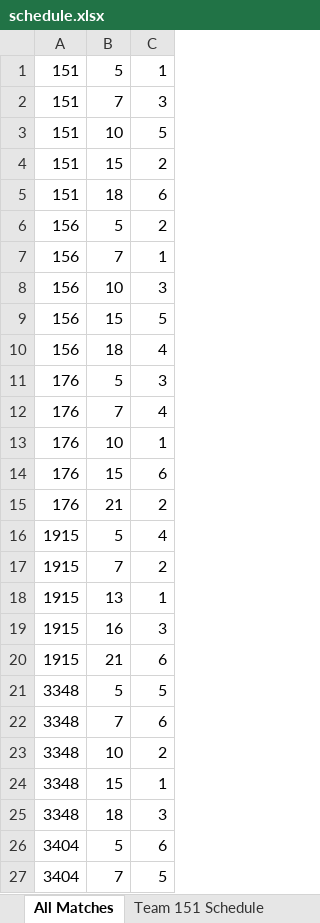
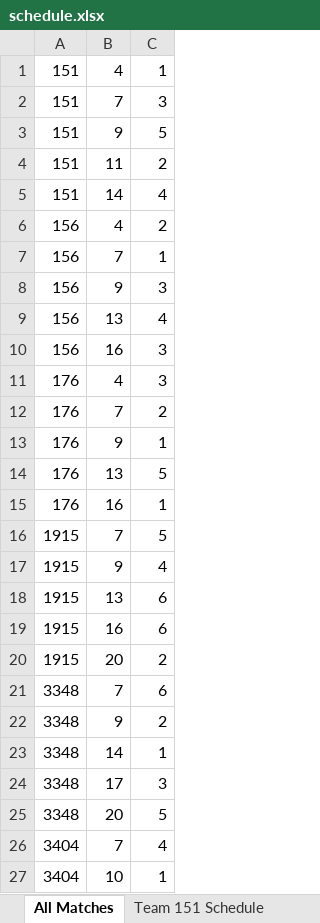
Before and after one commit to Mechanical-Advantage/FLLScoring2024, an Excel workbook: scheduler/schedule.xlsx, sheet All Matches, drawn as a sheet; only a part is shown; values as stored, in another font and other column widths than the file's, no borders; removed rows and columns are numbered as before the commit, all else as after; the diff covers the shown part only; the diff names each change by its address in the sheet, - before the commit and + after, or states it on an @@ line.

```diff
--- a/scheduler/schedule.xlsx (sheet All Matches)
+++ b/scheduler/schedule.xlsx (sheet All Matches)
-B1: 5
+B1: 4
-B3: 10
+B3: 9
-B4: 15
+B4: 11
-B5: 18
+B5: 14
-C5: 6
+C5: 4
-B6: 5
+B6: 4
-B8: 10
+B8: 9
-row 9: 156 | 15 | 5
-B9: 18
+B9: 13
+row 10: 156 | 16 | 3
-B11: 5
+B11: 4
-C12: 4
+C12: 2
-B13: 10
+B13: 9
-B14: 15
+B14: 13
-C14: 6
+C14: 5
-B15: 21
+B15: 16
-C15: 2
+C15: 1
-row 16: 1915 | 5 | 4
-C16: 2
+C16: 5
+row 17: 1915 | 9 | 4
-C18: 1
+C18: 6
-C19: 3
+C19: 6
-B20: 21
+B20: 20
-C20: 6
+C20: 2
-row 21: 3348 | 5 | 5
-B22: 10
+B22: 9
-B23: 15
+B23: 14
-B24: 18
+B24: 17
-row 26: 3404 | 5 | 6
+row 25: 3348 | 20 | 5
-C26: 5
+C26: 4
+row 27: 3404 | 10 | 1
```
Also changed, not shown: 10 added rows, 10 removed rows and 78 edited cells elsewhere in this sheet, sheet Match Schedule, sheet Table B2 Schedule, sheet Table B2 Schedule (full), sheet Table R1 Schedule, sheet Table R2 Schedule, sheet Table R1 Schedule (full), 28 more sheets, 4 other files.
